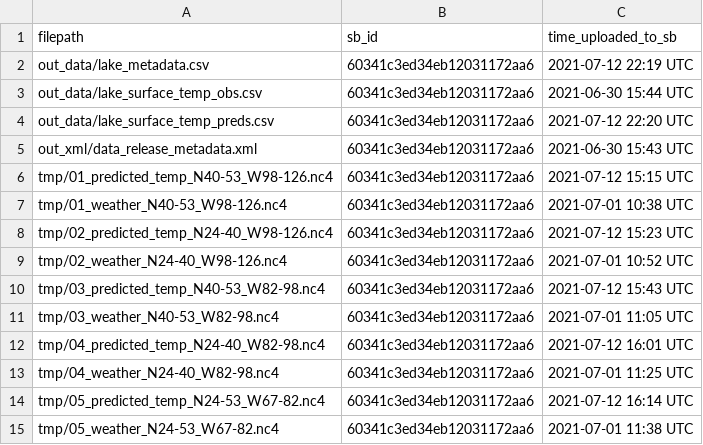
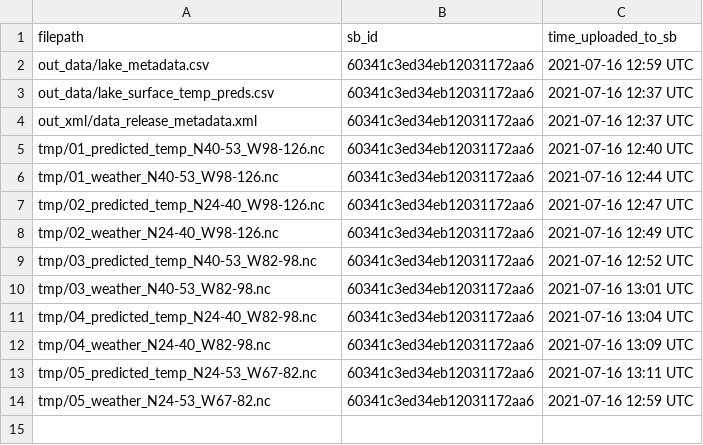
Before and after one commit to jordansread/lakesurf-data-release, a CSV file: log/00_sb_posted_files.csv, drawn as a sheet.

```diff
--- a/log/00_sb_posted_files.csv
+++ b/log/00_sb_posted_files.csv
@@ -1,15 +1,14 @@
 filepath,sb_id,time_uploaded_to_sb
-out_data/lake_metadata.csv,60341c3ed34eb12031172aa6,2021-07-12 22:19 UTC
-out_data/lake_surface_temp_obs.csv,60341c3ed34eb12031172aa6,2021-06-30 15:44 UTC
-out_data/lake_surface_temp_preds.csv,60341c3ed34eb12031172aa6,2021-07-12 22:20 UTC
-out_xml/data_release_metadata.xml,60341c3ed34eb12031172aa6,2021-06-30 15:43 UTC
-tmp/01_predicted_temp_N40-53_W98-126.nc4,60341c3ed34eb12031172aa6,2021-07-12 15:15 UTC
-tmp/01_weather_N40-53_W98-126.nc4,60341c3ed34eb12031172aa6,2021-07-01 10:38 UTC
-tmp/02_predicted_temp_N24-40_W98-126.nc4,60341c3ed34eb12031172aa6,2021-07-12 15:23 UTC
-tmp/02_weather_N24-40_W98-126.nc4,60341c3ed34eb12031172aa6,2021-07-01 10:52 UTC
-tmp/03_predicted_temp_N40-53_W82-98.nc4,60341c3ed34eb12031172aa6,2021-07-12 15:43 UTC
-tmp/03_weather_N40-53_W82-98.nc4,60341c3ed34eb12031172aa6,2021-07-01 11:05 UTC
-tmp/04_predicted_temp_N24-40_W82-98.nc4,60341c3ed34eb12031172aa6,2021-07-12 16:01 UTC
-tmp/04_weather_N24-40_W82-98.nc4,60341c3ed34eb12031172aa6,2021-07-01 11:25 UTC
-tmp/05_predicted_temp_N24-53_W67-82.nc4,60341c3ed34eb12031172aa6,2021-07-12 16:14 UTC
-tmp/05_weather_N24-53_W67-82.nc4,60341c3ed34eb12031172aa6,2021-07-01 11:38 UTC
+out_data/lake_metadata.csv,60341c3ed34eb12031172aa6,2021-07-16 12:59 UTC
+out_data/lake_surface_temp_preds.csv,60341c3ed34eb12031172aa6,2021-07-16 12:37 UTC
+out_xml/data_release_metadata.xml,60341c3ed34eb12031172aa6,2021-07-16 12:37 UTC
+tmp/01_predicted_temp_N40-53_W98-126.nc,60341c3ed34eb12031172aa6,2021-07-16 12:40 UTC
+tmp/01_weather_N40-53_W98-126.nc,60341c3ed34eb12031172aa6,2021-07-16 12:44 UTC
+tmp/02_predicted_temp_N24-40_W98-126.nc,60341c3ed34eb12031172aa6,2021-07-16 12:47 UTC
+tmp/02_weather_N24-40_W98-126.nc,60341c3ed34eb12031172aa6,2021-07-16 12:49 UTC
+tmp/03_predicted_temp_N40-53_W82-98.nc,60341c3ed34eb12031172aa6,2021-07-16 12:52 UTC
+tmp/03_weather_N40-53_W82-98.nc,60341c3ed34eb12031172aa6,2021-07-16 13:01 UTC
+tmp/04_predicted_temp_N24-40_W82-98.nc,60341c3ed34eb12031172aa6,2021-07-16 13:04 UTC
+tmp/04_weather_N24-40_W82-98.nc,60341c3ed34eb12031172aa6,2021-07-16 13:09 UTC
+tmp/05_predicted_temp_N24-53_W67-82.nc,60341c3ed34eb12031172aa6,2021-07-16 13:11 UTC
+tmp/05_weather_N24-53_W67-82.nc,60341c3ed34eb12031172aa6,2021-07-16 12:59 UTC
```
Also changed, not shown: 6 other files.
